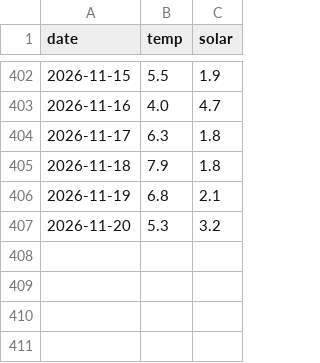
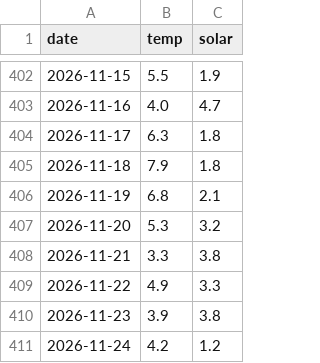
Before and after one commit to Onafuwadav/uk-electricity-demand-forecast, a CSV file: live/weather.csv, drawn as a sheet; only a part is shown, gaps mark what is left out.

```diff
--- a/live/weather.csv
+++ b/live/weather.csv
@@ -407 +407,5 @@ date,temp,solar
 2026-11-20,5.3,3.2
+2026-11-21,3.3,3.8
+2026-11-22,4.9,3.3
+2026-11-23,3.9,3.8
+2026-11-24,4.2,1.2
```
Also changed, not shown: live/forecasts.csv, live/history.csv, 1 other file.
